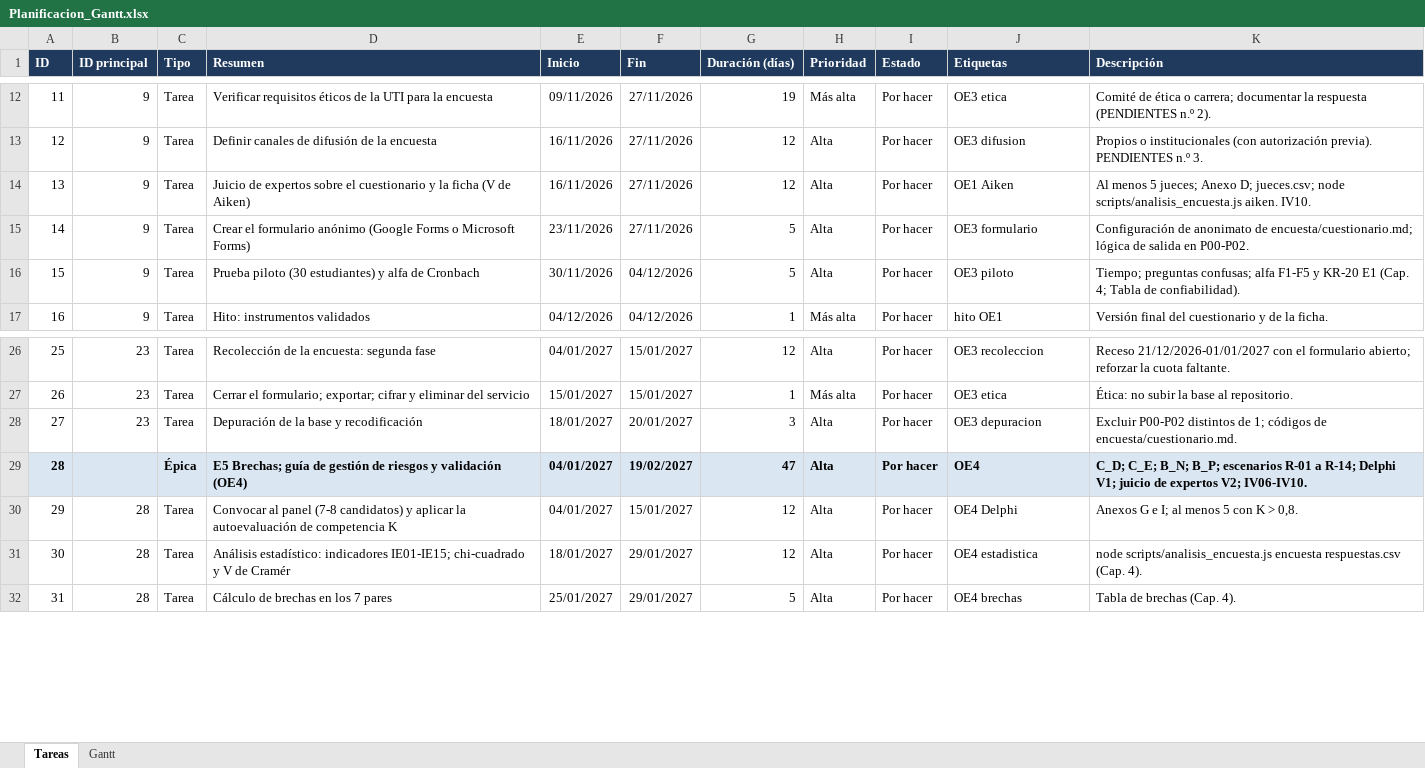
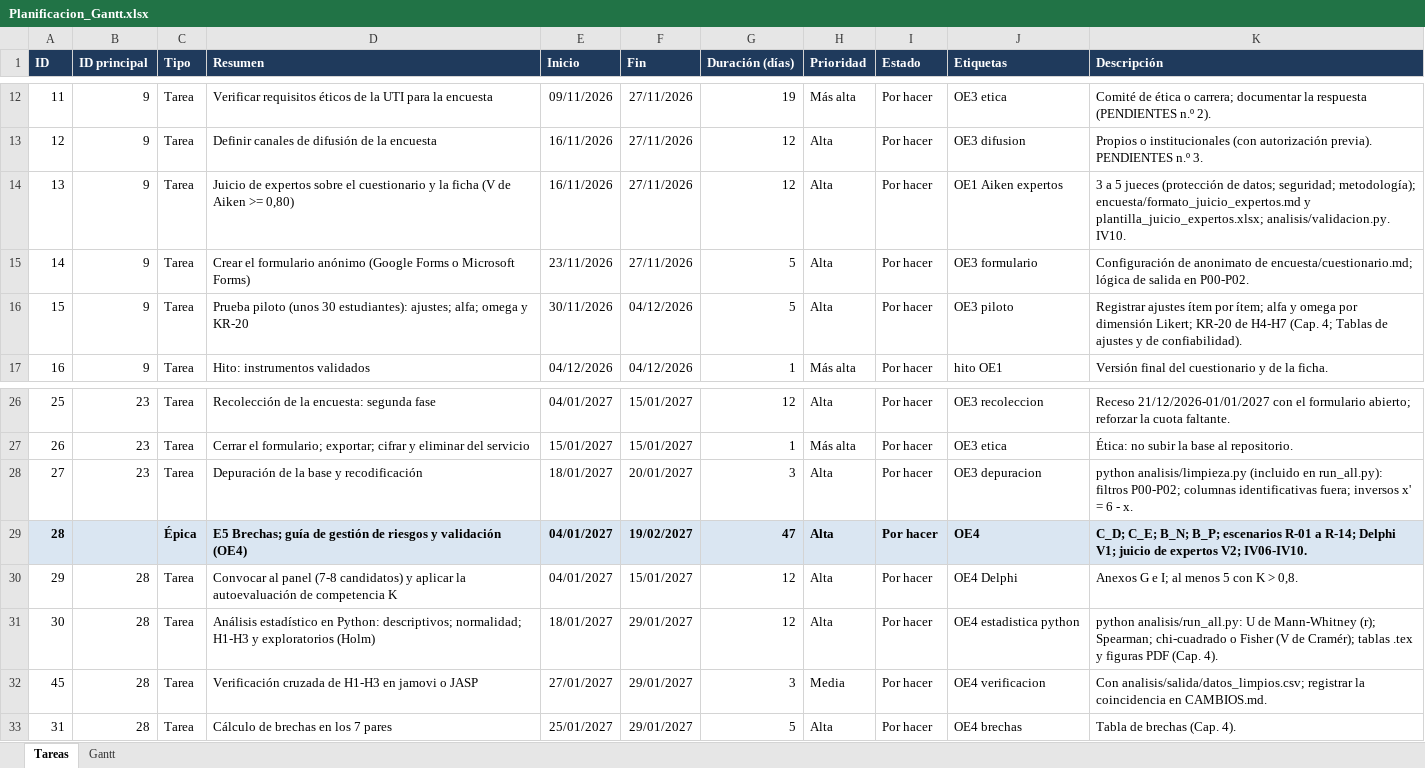
Before and after one commit to ramonalejandromanzaba-wq/Tesis, an Excel workbook: planificacion/Planificacion_Gantt.xlsx, sheet Tareas, drawn as a sheet; only a part is shown, gaps mark what is left out; values as stored, in another font and other column widths than the file's, no borders; the diff names each change by its address in the sheet, - before the commit and + after, or states it on an @@ line.

```diff
--- a/planificacion/Planificacion_Gantt.xlsx (sheet Tareas)
+++ b/planificacion/Planificacion_Gantt.xlsx (sheet Tareas)
-D14 (Resumen): …(V de Aiken)
+D14 (Resumen): …(V de Aiken >= 0,80)
-J14 (Etiquetas): OE1 Aiken
+J14 (Etiquetas): OE1 Aiken expertos
-K14 (Descripción): Al menos 5 jueces; Anexo D; jueces.csv; node scripts/analisis_encuesta.js aiken. IV10.
+K14 (Descripción): 3 a 5 jueces (protección de datos; seguridad; metodología); encuesta/formato_juicio_expertos.md y plantilla_juicio_expertos.xlsx; analisis/validacion.py. IV10.
-D16 (Resumen): Prueba piloto (30 estudiantes) y alfa de Cronbach
+D16 (Resumen): Prueba piloto (unos 30 estudiantes): ajustes; alfa; omega y KR-20
-K16 (Descripción): Tiempo; preguntas confusas; alfa F1-F5 y KR-20 E1 (Cap. 4; Tabla de confiabilidad).
+K16 (Descripción): Registrar ajustes ítem por ítem; alfa y omega por dimensión Likert; KR-20 de H4-H7 (Cap. 4; Tablas de ajustes y de confiabilidad).
-K28 (Descripción): Excluir P00-P02 distintos de 1; códigos de encuesta/cuestionario.md.
+K28 (Descripción): python analisis/limpieza.py (incluido en run_all.py): filtros P00-P02; columnas identificativas fuera; inversos x' = 6 - x.
-D31 (Resumen): Análisis estadístico: indicadores IE01-IE15; chi-cuadrado y V de Cramér
+D31 (Resumen): Análisis estadístico en Python: descriptivos; normalidad; H1-H3 y exploratorios (Holm)
-J31 (Etiquetas): OE4 estadistica
+J31 (Etiquetas): OE4 estadistica python
-K31 (Descripción): node scripts/analisis_encuesta.js encuesta respuestas.csv (Cap. 4).
+K31 (Descripción): python analisis/run_all.py: U de Mann-Whitney (r); Spearman; chi-cuadrado o Fisher (V de Cramér); tablas .tex y figuras PDF (Cap. 4).
+row 32: 45 | 28 | Tarea | Verificación cruzada de H1-H3 en jamovi o JASP | 27/01/2027 | 29/01/2027 | 3 | Media | Por hacer | OE4 verificacion | Con analisis/salida/datos_limpios.csv; registrar la coincidencia en CAMBIOS.md.
```
Also changed, not shown: sheet Gantt, formulas that keep their value, hidden cells, 40 other files.
